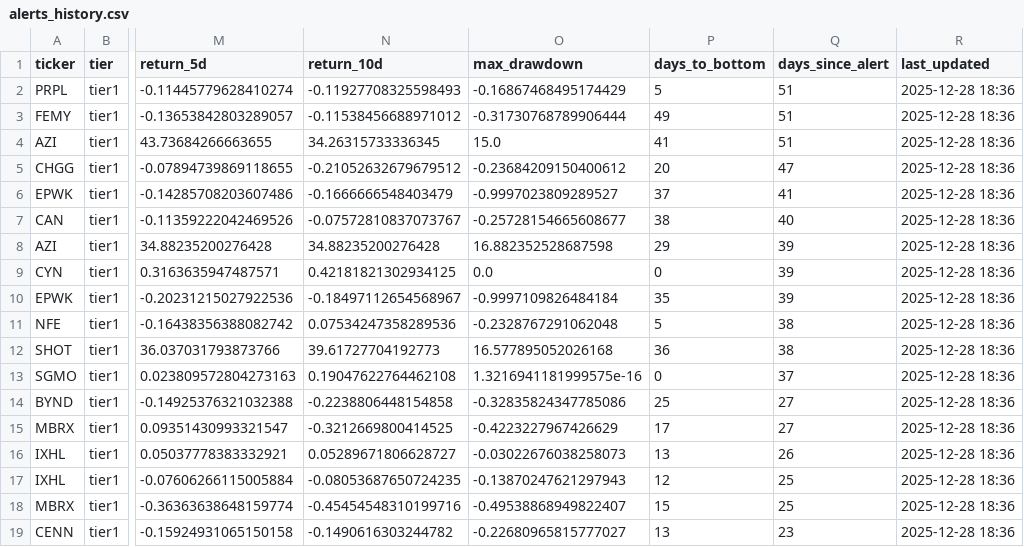
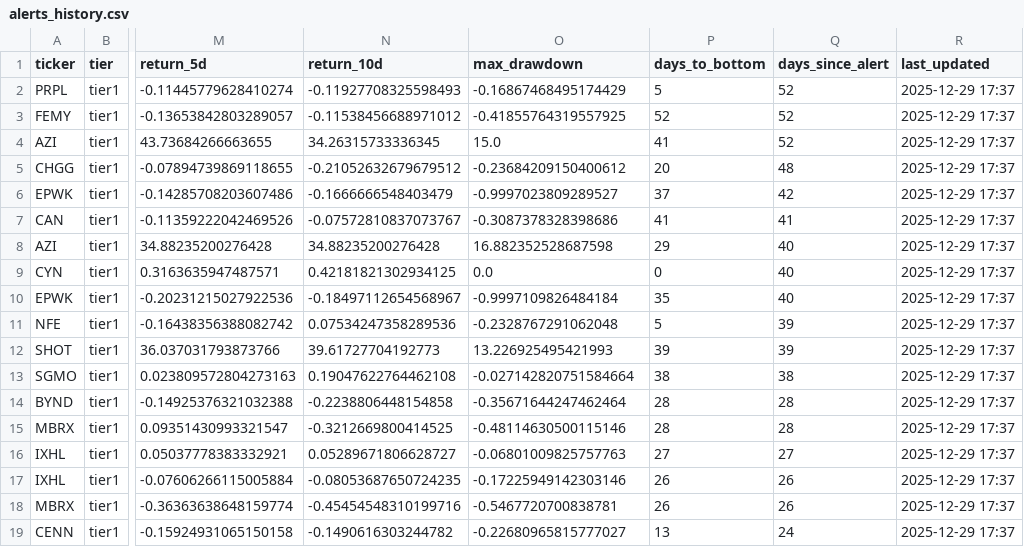
Before and after one commit to jasonorjasor/Pennystock-Pump-Detector, a CSV file: runs/2025-11-07_2227_1y/data/alerts/alerts_history.csv, drawn as a sheet; only a part is shown, gaps mark what is left out; the diff covers the shown part only; the diff names each change by its address in the sheet, - before the commit and + after, or states it on an @@ line.

```diff
--- a/runs/2025-11-07_2227_1y/data/alerts/alerts_history.csv
+++ b/runs/2025-11-07_2227_1y/data/alerts/alerts_history.csv
-Q2:Q4 (days_since_alert): 51
+Q2:Q4 (days_since_alert): 52
-R2:R19 (last_updated): 2025-12-28 18:36
+R2:R19 (last_updated): 2025-12-29 17:37
-O3 (max_drawdown): -0.31730768789906444
+O3 (max_drawdown): -0.41855764319557925
-P3 (days_to_bottom): 49
+P3 (days_to_bottom): 52
-Q5 (days_since_alert): 47
+Q5 (days_since_alert): 48
-Q6 (days_since_alert): 41
+Q6 (days_since_alert): 42
-O7 (max_drawdown): -0.25728154665608677
+O7 (max_drawdown): -0.3087378328398686
-P7 (days_to_bottom): 38
+P7 (days_to_bottom): 41
-Q7 (days_since_alert): 40
+Q7 (days_since_alert): 41
-Q8:Q10 (days_since_alert): 39
+Q8:Q10 (days_since_alert): 40
-Q11:Q12 (days_since_alert): 38
+Q11:Q12 (days_since_alert): 39
-O12 (max_drawdown): 16.577895052026168
+O12 (max_drawdown): 13.226925495421993
-P12 (days_to_bottom): 36
+P12 (days_to_bottom): 39
-O13 (max_drawdown): 1.3216941181999575e-16
+O13 (max_drawdown): -0.027142820751584664
-P13 (days_to_bottom): 0
+P13 (days_to_bottom): 38
-Q13 (days_since_alert): 37
+Q13 (days_since_alert): 38
-O14 (max_drawdown): -0.32835824347785086
+O14 (max_drawdown): -0.35671644247462464
-P14 (days_to_bottom): 25
+P14 (days_to_bottom): 28
-Q14:Q15 (days_since_alert): 27
+Q14:Q15 (days_since_alert): 28
-O15 (max_drawdown): -0.4223227967426629
+O15 (max_drawdown): -0.48114630500115146
-P15 (days_to_bottom): 17
+P15 (days_to_bottom): 28
-O16 (max_drawdown): -0.03022676038258073
+O16 (max_drawdown): -0.06801009825757763
-P16 (days_to_bottom): 13
+P16 (days_to_bottom): 27
-Q16 (days_since_alert): 26
+Q16 (days_since_alert): 27
-O17 (max_drawdown): -0.13870247621297943
+O17 (max_drawdown): -0.17225949142303146
-P17 (days_to_bottom): 12
+P17 (days_to_bottom): 26
-Q17:Q18 (days_since_alert): 25
+Q17:Q18 (days_since_alert): 26
-O18 (max_drawdown): -0.49538868949822407
+O18 (max_drawdown): -0.5467720700838781
-P18 (days_to_bottom): 15
+P18 (days_to_bottom): 26
-Q19 (days_since_alert): 23
+Q19 (days_since_alert): 24
```
Also changed, not shown: 2 added rows and 69 edited cells elsewhere in this file, 5 other files.
